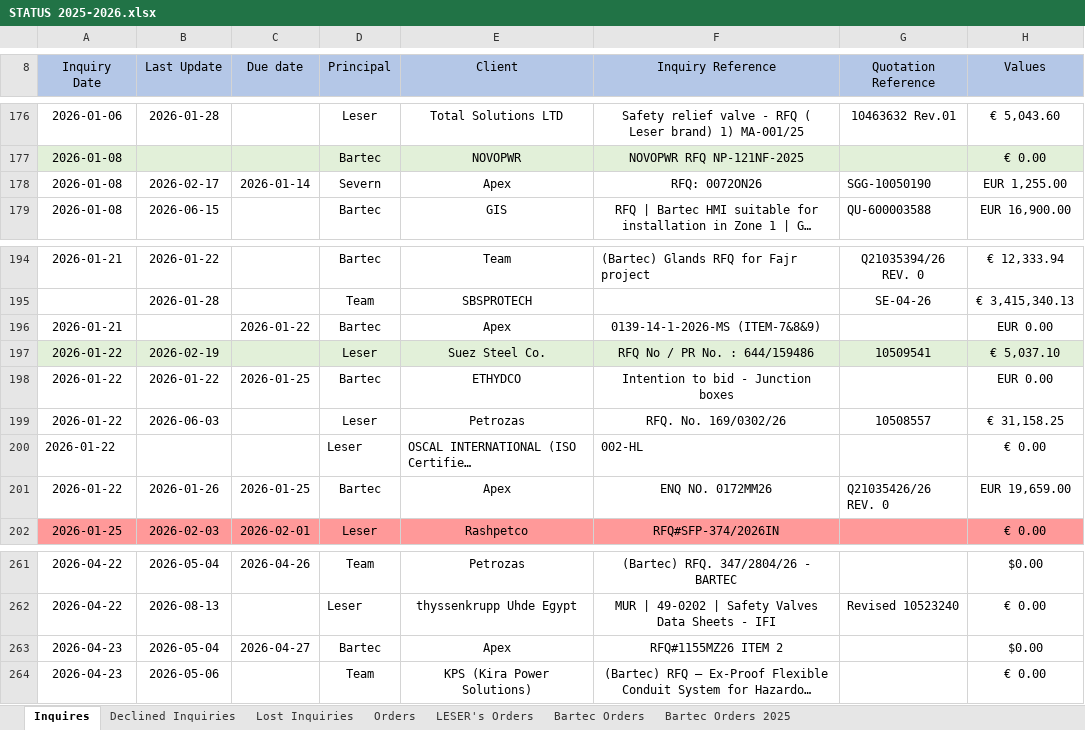
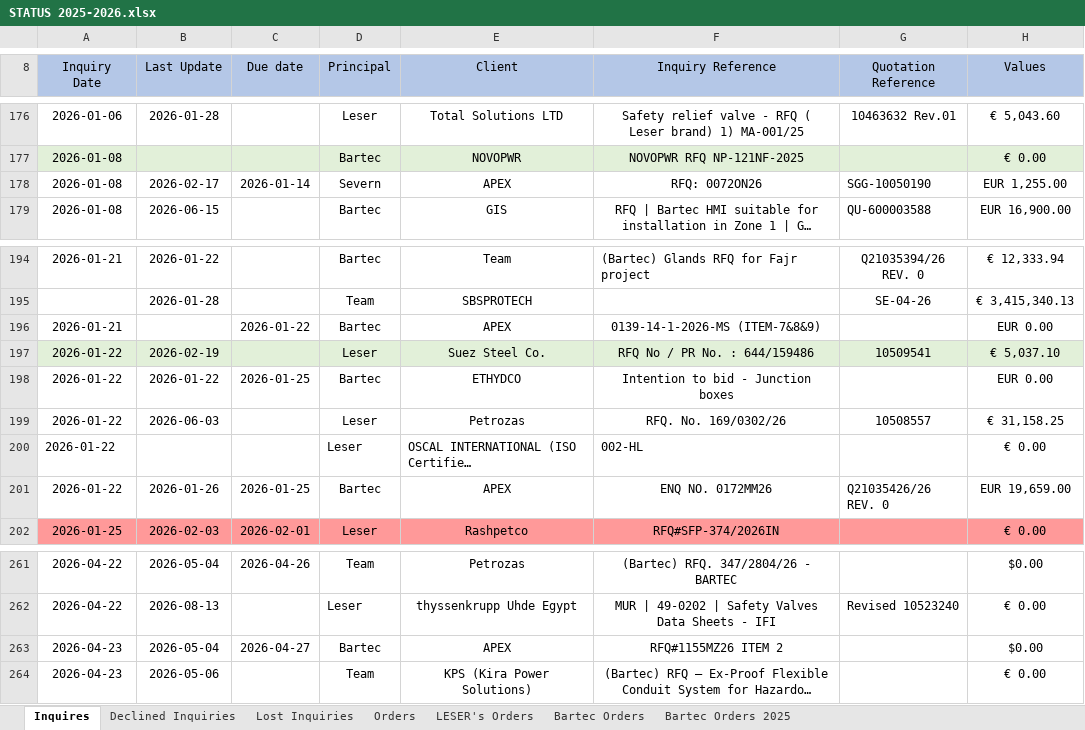
Before and after one commit to Yassein19/Final-update-to-the-crm-, an Excel workbook: STATUS 2025-2026.xlsx, sheet Inquires, drawn as a sheet; only a part is shown, gaps mark what is left out; long unchanged cells end in …; values as stored, in another font and other column widths than the file's, no borders; charts and pictures and conditional formats not drawn; the diff names each change by its address in the sheet, - before the commit and + after, or states it on an @@ line.

```diff
--- a/STATUS 2025-2026.xlsx (sheet Inquires)
+++ b/STATUS 2025-2026.xlsx (sheet Inquires)
-E178 (Client): Apex
+E178 (Client): APEX
-E196 (Client): Apex
+E196 (Client): APEX
-E201 (Client): Apex
+E201 (Client): APEX
-E263 (Client): Apex
+E263 (Client): APEX
```
Also changed, not shown: sheet LESER's Orders, sheet Bartec Orders, sheet Bartec Orders 2025, sheet Orders, charts or pictures, 5 other files.
